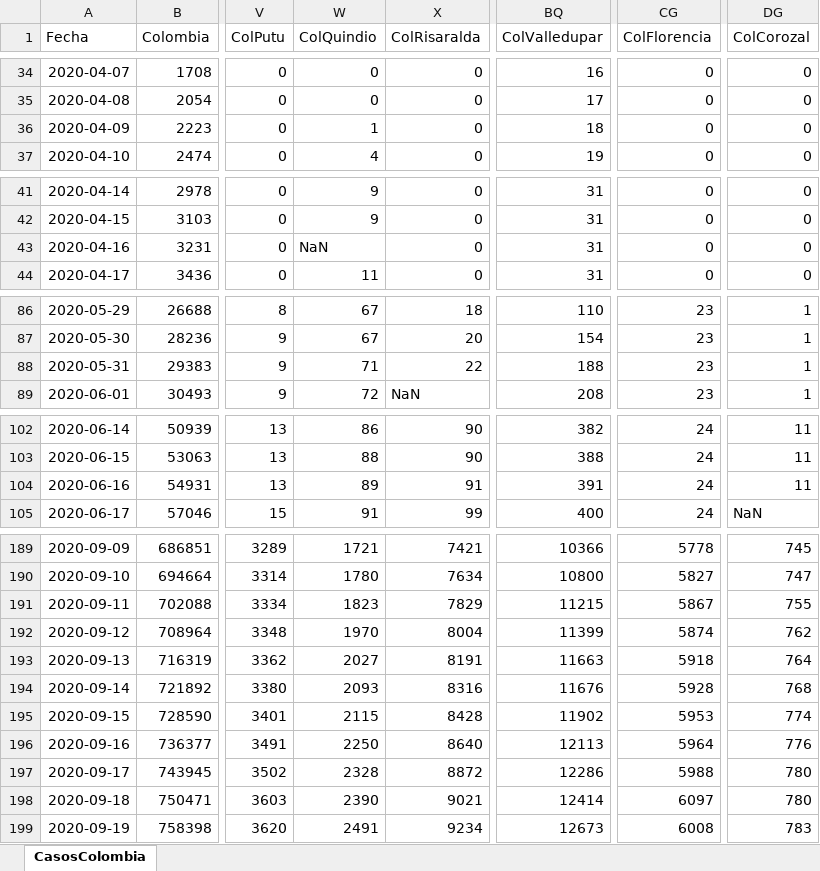
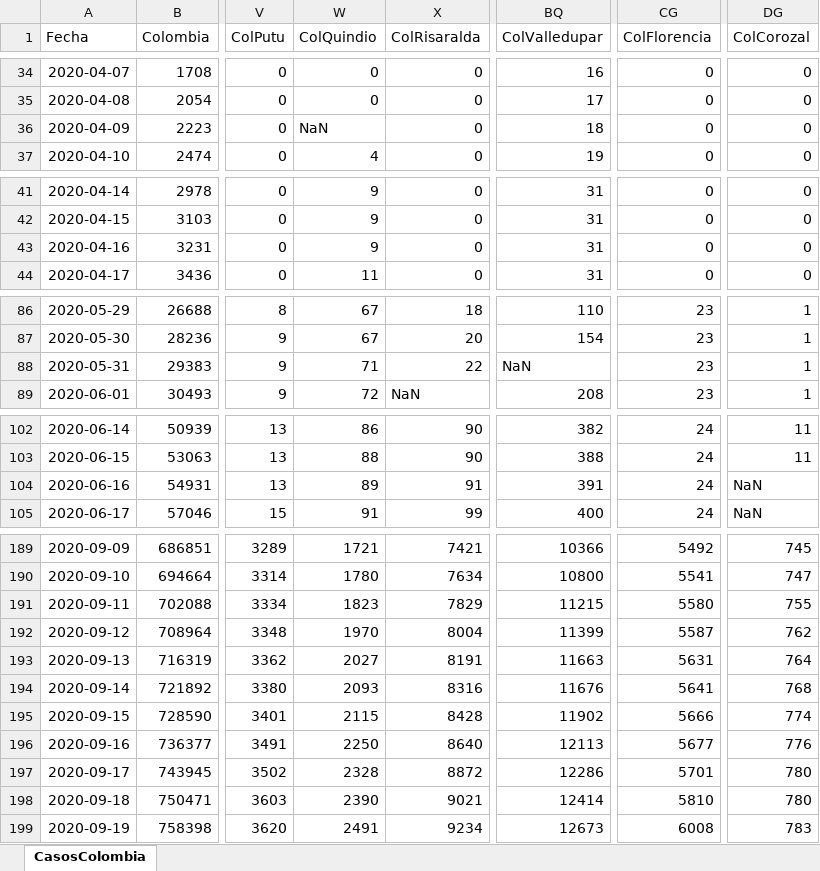
Before and after one commit to 1Alacer/covid, an Excel workbook: CasosColombia.xlsx, sheet CasosColombia, drawn as a sheet; only a part is shown, gaps mark what is left out; values as stored, in another font and other column widths than the file's, no borders; the diff covers the shown part only; the diff names each change by its address in the sheet, - before the commit and + after, or states it on an @@ line.

```diff
--- a/CasosColombia.xlsx (sheet CasosColombia)
+++ b/CasosColombia.xlsx (sheet CasosColombia)
-W36 (ColQuindio): 1
+W36 (ColQuindio): NaN
-W43 (ColQuindio): NaN
+W43 (ColQuindio): 9
-BQ88 (ColValledupar): 188
+BQ88 (ColValledupar): NaN
-DG104 (ColCorozal): 11
+DG104 (ColCorozal): NaN
-CG189 (ColFlorencia): 5778
+CG189 (ColFlorencia): 5492
-CG190 (ColFlorencia): 5827
+CG190 (ColFlorencia): 5541
-CG191 (ColFlorencia): 5867
+CG191 (ColFlorencia): 5580
-CG192 (ColFlorencia): 5874
+CG192 (ColFlorencia): 5587
-CG193 (ColFlorencia): 5918
+CG193 (ColFlorencia): 5631
-CG194 (ColFlorencia): 5928
+CG194 (ColFlorencia): 5641
-CG195 (ColFlorencia): 5953
+CG195 (ColFlorencia): 5666
-CG196 (ColFlorencia): 5964
+CG196 (ColFlorencia): 5677
-CG197 (ColFlorencia): 5988
+CG197 (ColFlorencia): 5701
-CG198 (ColFlorencia): 6097
+CG198 (ColFlorencia): 5810
```
Also changed, not shown: 1 added row and 74 edited cells elsewhere in this sheet, 1 other file.
